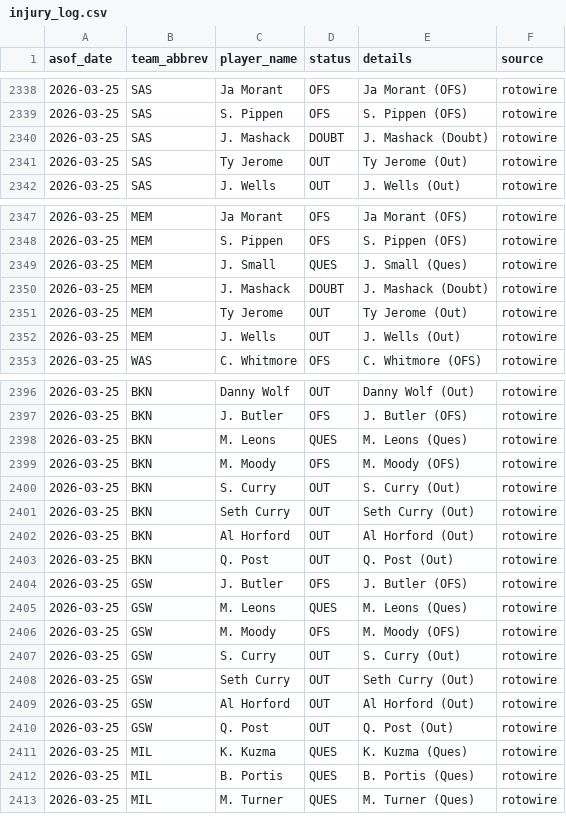
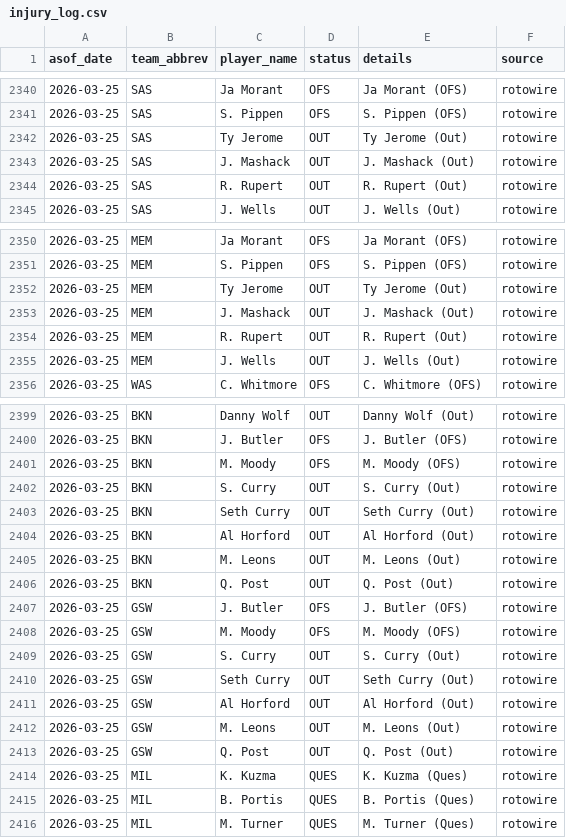
Before and after one commit to oliver-monday/NBAgent, a CSV file: logs/injury_log.csv, drawn as a sheet; only a part is shown, gaps mark what is left out; the diff covers the shown part only.

```diff
--- a/logs/injury_log.csv
+++ b/logs/injury_log.csv
@@ -2339,4 +2341,5 @@ asof_date,team_abbrev,player_name,status,details,source
 2026-03-25,SAS,S. Pippen,OFS,S. Pippen (OFS),rotowire
-2026-03-25,SAS,J. Mashack,DOUBT,J. Mashack (Doubt),rotowire
 2026-03-25,SAS,Ty Jerome,OUT,Ty Jerome (Out),rotowire
+2026-03-25,SAS,J. Mashack,OUT,J. Mashack (Out),rotowire
+2026-03-25,SAS,R. Rupert,OUT,R. Rupert (Out),rotowire
 2026-03-25,SAS,J. Wells,OUT,J. Wells (Out),rotowire
@@ -2348,5 +2351,5 @@ asof_date,team_abbrev,player_name,status,details,source
 2026-03-25,MEM,S. Pippen,OFS,S. Pippen (OFS),rotowire
-2026-03-25,MEM,J. Small,QUES,J. Small (Ques),rotowire
-2026-03-25,MEM,J. Mashack,DOUBT,J. Mashack (Doubt),rotowire
 2026-03-25,MEM,Ty Jerome,OUT,Ty Jerome (Out),rotowire
+2026-03-25,MEM,J. Mashack,OUT,J. Mashack (Out),rotowire
+2026-03-25,MEM,R. Rupert,OUT,R. Rupert (Out),rotowire
 2026-03-25,MEM,J. Wells,OUT,J. Wells (Out),rotowire
@@ -2397,3 +2400,2 @@ asof_date,team_abbrev,player_name,status,details,source
 2026-03-25,BKN,J. Butler,OFS,J. Butler (OFS),rotowire
-2026-03-25,BKN,M. Leons,QUES,M. Leons (Ques),rotowire
 2026-03-25,BKN,M. Moody,OFS,M. Moody (OFS),rotowire
@@ -2402,5 +2404,5 @@ asof_date,team_abbrev,player_name,status,details,source
 2026-03-25,BKN,Al Horford,OUT,Al Horford (Out),rotowire
+2026-03-25,BKN,M. Leons,OUT,M. Leons (Out),rotowire
 2026-03-25,BKN,Q. Post,OUT,Q. Post (Out),rotowire
 2026-03-25,GSW,J. Butler,OFS,J. Butler (OFS),rotowire
-2026-03-25,GSW,M. Leons,QUES,M. Leons (Ques),rotowire
 2026-03-25,GSW,M. Moody,OFS,M. Moody (OFS),rotowire
@@ -2409,2 +2411,3 @@ asof_date,team_abbrev,player_name,status,details,source
 2026-03-25,GSW,Al Horford,OUT,Al Horford (Out),rotowire
+2026-03-25,GSW,M. Leons,OUT,M. Leons (Out),rotowire
 2026-03-25,GSW,Q. Post,OUT,Q. Post (Out),rotowire
```
Also changed, not shown: 1 added row, 1 moved row and 4 edited cells elsewhere in this file, 1 other file.
